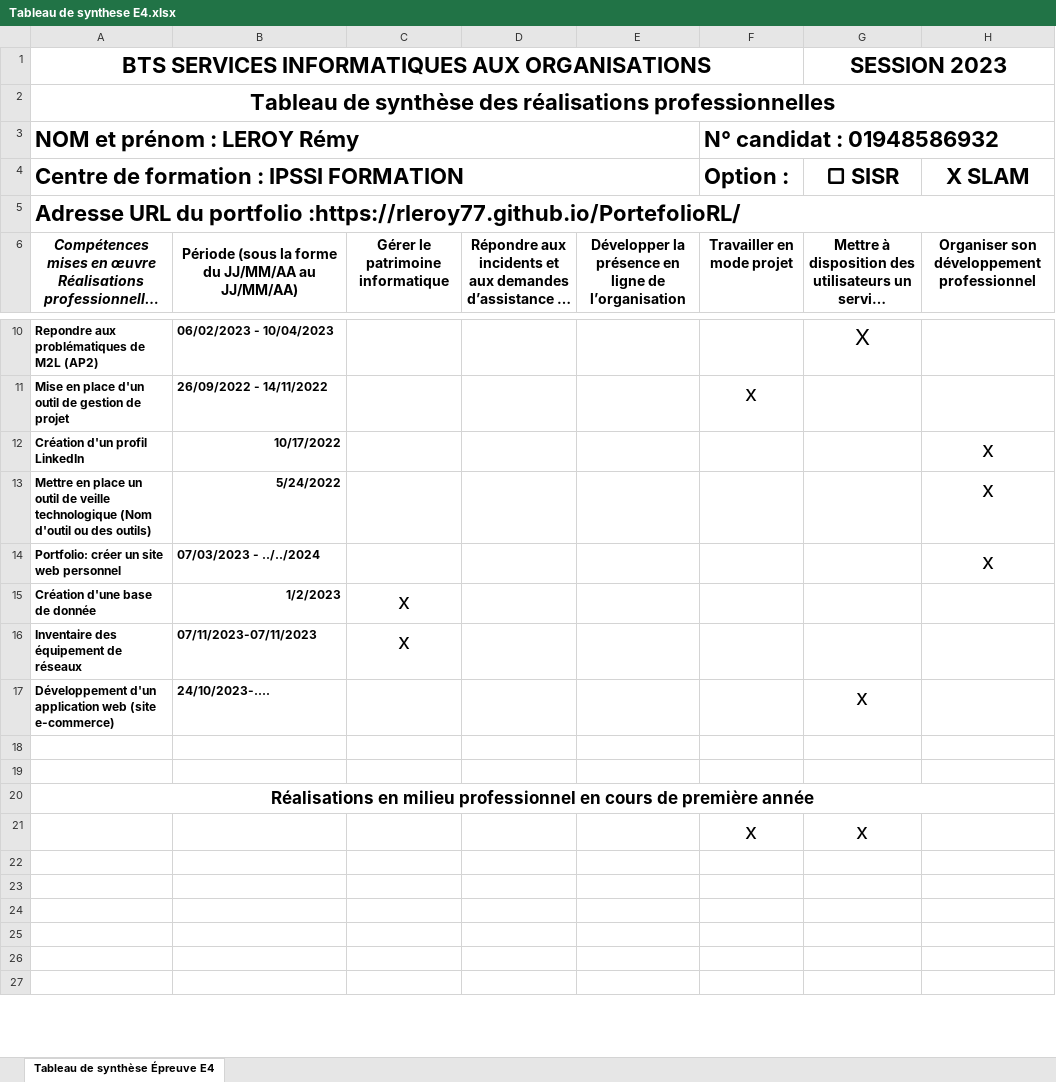
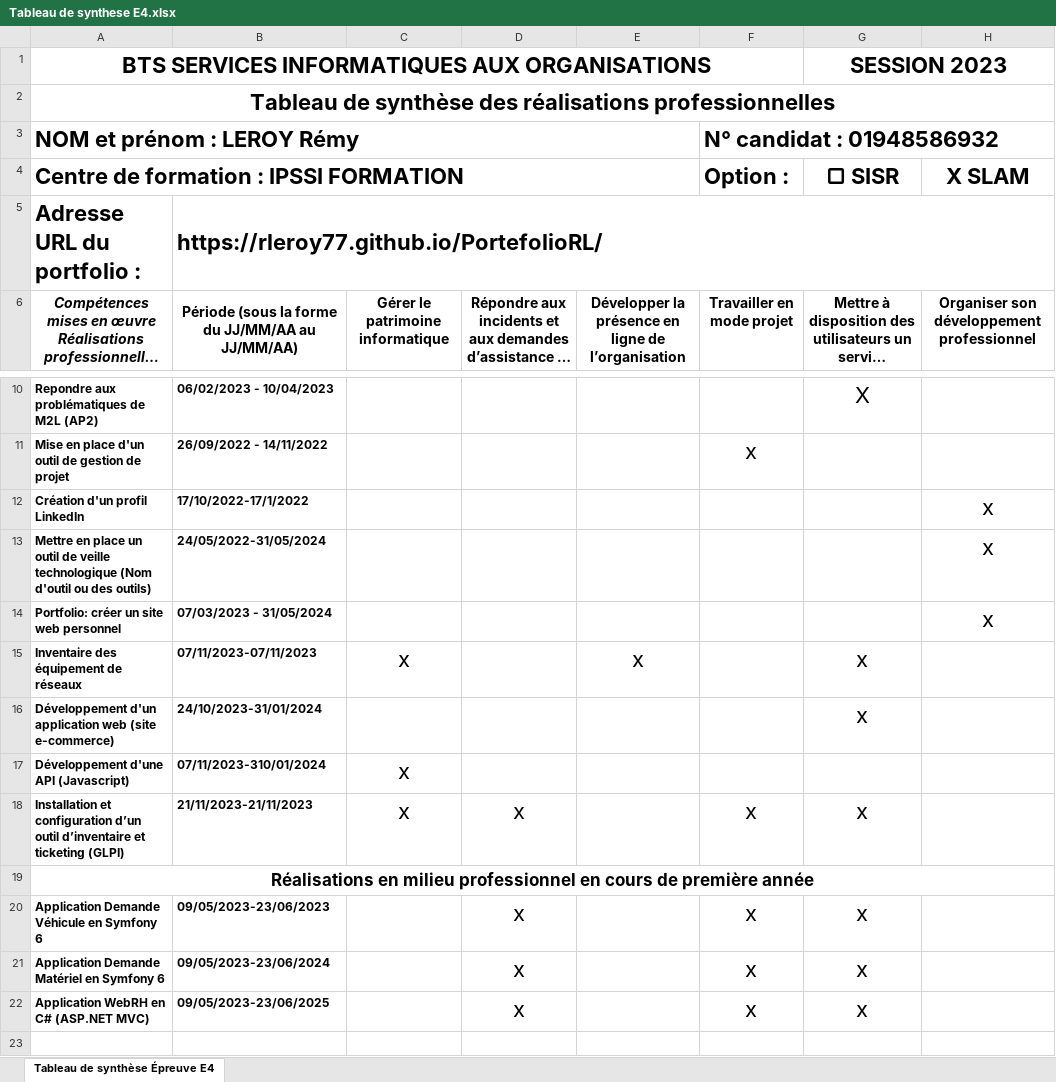
Before and after one commit to RLeroy77/PortefolioRL, an Excel workbook: doc/Tableau de synthese E4.xlsx, sheet Tableau de synthèse Épreuve E4, drawn as a sheet; only a part is shown, gaps mark what is left out; the shorter side is filled out with more unchanged rows; long unchanged cells end in …; values as stored, in another font and other column widths than the file's, no borders; removed rows and columns are numbered as before the commit, all else as after; the diff names each change by its address in the sheet, - before the commit and + after, or states it on an @@ line.

```diff
--- a/doc/Tableau de synthese E4.xlsx (sheet Tableau de synthèse Épreuve E4)
+++ b/doc/Tableau de synthese E4.xlsx (sheet Tableau de synthèse Épreuve E4)
-row 5: Adresse URL du portfolio :https://rleroy77.github.io/PortefolioRL/
+row 5: Adresse URL du portfolio : | https://rleroy77.github.io/PortefolioRL/
-B12: 10/17/2022
+B12: 17/10/2022-17/1/2022
-B13: 5/24/2022
+B13: 24/05/2022-31/05/2024
-B14: 07/03/2023 - ../../2024
+B14: 07/03/2023 - 31/05/2024
-row 15: Création d'une base de donnée | 1/2/2023 | x
-E15: (empty)
+E15: x
-G15 (▢ SISR): (empty)
+G15 (▢ SISR): x
-B16: 24/10/2023-….
+B16: 24/10/2023-31/01/2024
-row 17: (empty)
+row 17: Développement d'une API (Javascript) | 07/11/2023-310/01/2024 | x
-row 18: (empty)
+row 18: Installation et configuration d’un outil d’inventaire et ticketing (GLPI) | 21/11/2023-21/11/2023 | x | x |  | x | x
-row 21:  |  |  |  |  | x | x
-row 20: (empty)
+row 20: Application Demande Véhicule en Symfony 6 | 09/05/2023-23/06/2023 |  | x |  | x | x
-row 21: (empty)
+row 21: Application Demande Matériel en Symfony 6 | 09/05/2023-23/06/2024 |  | x |  | x | x
+row 22: Application WebRH en C# (ASP.NET MVC) | 09/05/2023-23/06/2025 |  | x |  | x | x
```
Also changed, not shown: 16 other files.
